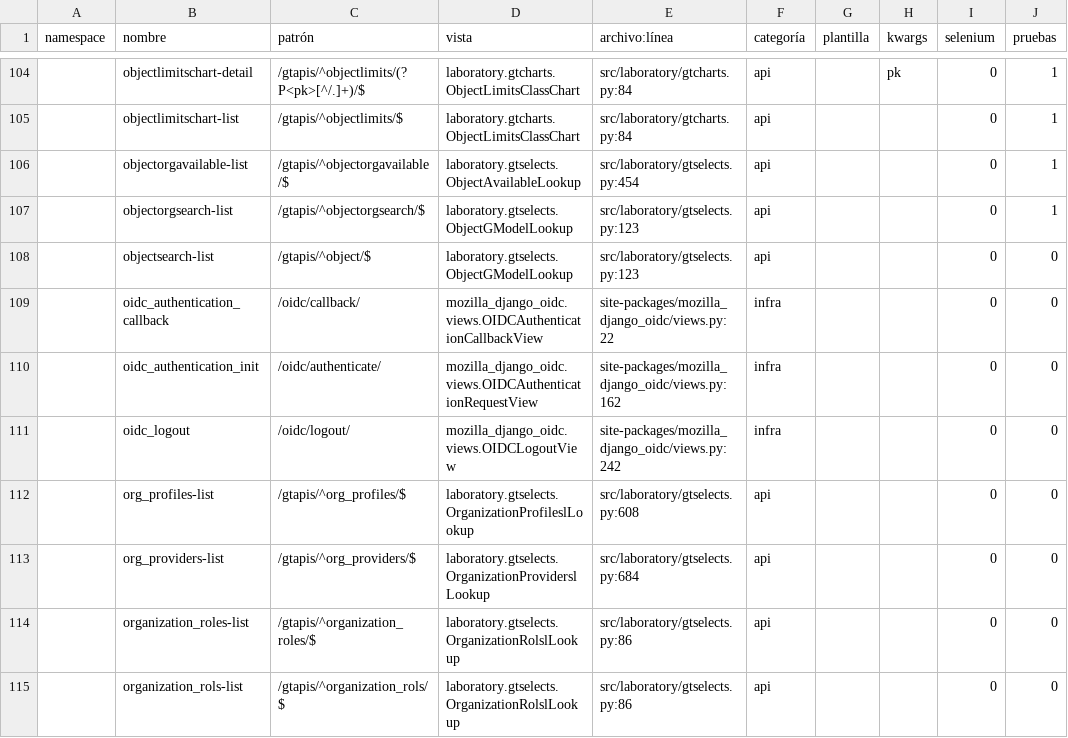
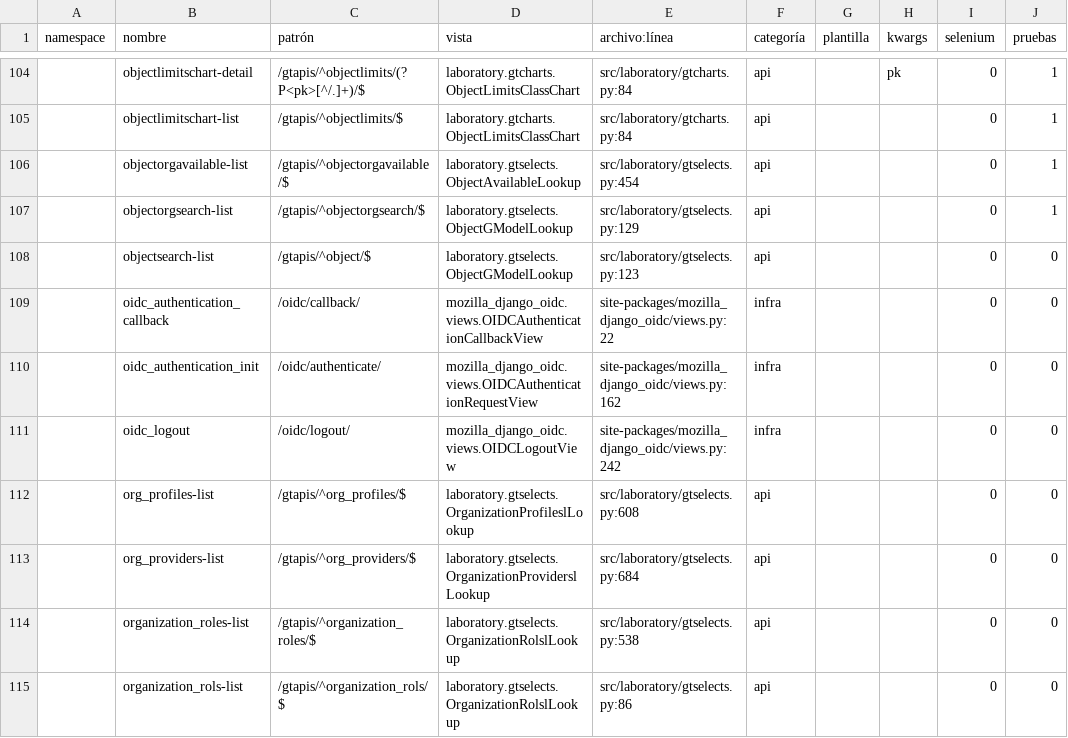
Before and after one commit to Solvosoft/organilab, a CSV file: roadmap/inventario_urls.csv, drawn as a sheet; only a part is shown, gaps mark what is left out.

```diff
--- a/roadmap/inventario_urls.csv
+++ b/roadmap/inventario_urls.csv
@@ -106,3 +106,3 @@ namespace,nombre,patrón,vista,archivo:línea,categoría,plantilla,kwargs,seleni
 ,objectorgavailable-list,/gtapis/^objectorgavailable/$,laboratory.gtselects.ObjectAvailableLookup,src/laboratory/gtselects.py:454,api,,,0,1
-,objectorgsearch-list,/gtapis/^objectorgsearch/$,laboratory.gtselects.ObjectGModelLookup,src/laboratory/gtselects.py:123,api,,,0,1
+,objectorgsearch-list,/gtapis/^objectorgsearch/$,laboratory.gtselects.ObjectGModelLookup,src/laboratory/gtselects.py:129,api,,,0,1
 ,objectsearch-list,/gtapis/^object/$,laboratory.gtselects.ObjectGModelLookup,src/laboratory/gtselects.py:123,api,,,0,0
@@ -113,3 +113,3 @@ namespace,nombre,patrón,vista,archivo:línea,categoría,plantilla,kwargs,seleni
 ,org_providers-list,/gtapis/^org_providers/$,laboratory.gtselects.OrganizationProviderslLookup,src/laboratory/gtselects.py:684,api,,,0,0
-,organization_roles-list,/gtapis/^organization_roles/$,laboratory.gtselects.OrganizationRolslLookup,src/laboratory/gtselects.py:86,api,,,0,0
+,organization_roles-list,/gtapis/^organization_roles/$,laboratory.gtselects.OrganizationRolslLookup,src/laboratory/gtselects.py:538,api,,,0,0
 ,organization_rols-list,/gtapis/^organization_rols/$,laboratory.gtselects.OrganizationRolslLookup,src/laboratory/gtselects.py:86,api,,,0,0
```
Also changed, not shown: 2 other files.
